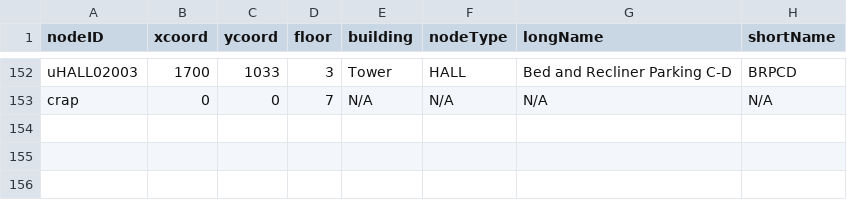
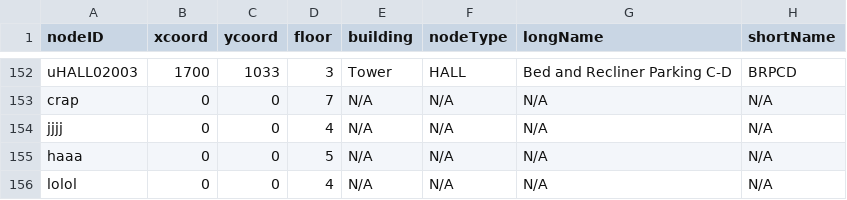
Before and after one commit to CS3733-D22-Team-U/CS3733-D22-Team-U-Prototype-2, a CSV file: csvTables/TowerLocations.csv, drawn as a sheet; only a part is shown, gaps mark what is left out.

```diff
--- a/csvTables/TowerLocations.csv
+++ b/csvTables/TowerLocations.csv
@@ -153 +153,4 @@ uHALL02003,1700,1033,3,Tower,HALL,Bed and Recliner Parking C-D,BRPCD
 crap,0,0,7,N/A,N/A,N/A,N/A
+jjjj,0,0,4,N/A,N/A,N/A,N/A
+haaa,0,0,5,N/A,N/A,N/A,N/A
+lolol,0,0,4,N/A,N/A,N/A,N/A
```
Also changed, not shown: 1 other file.
